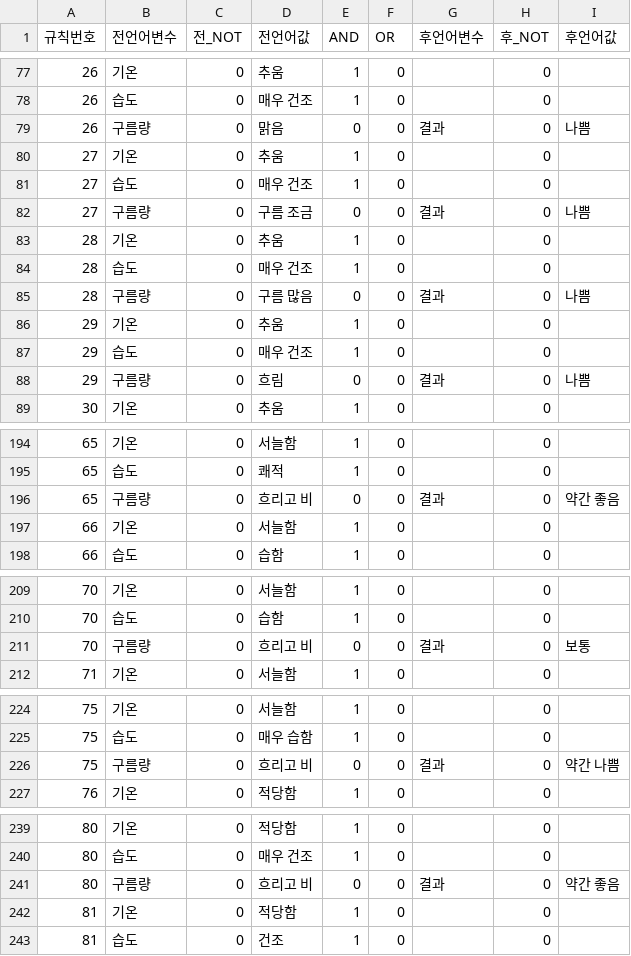
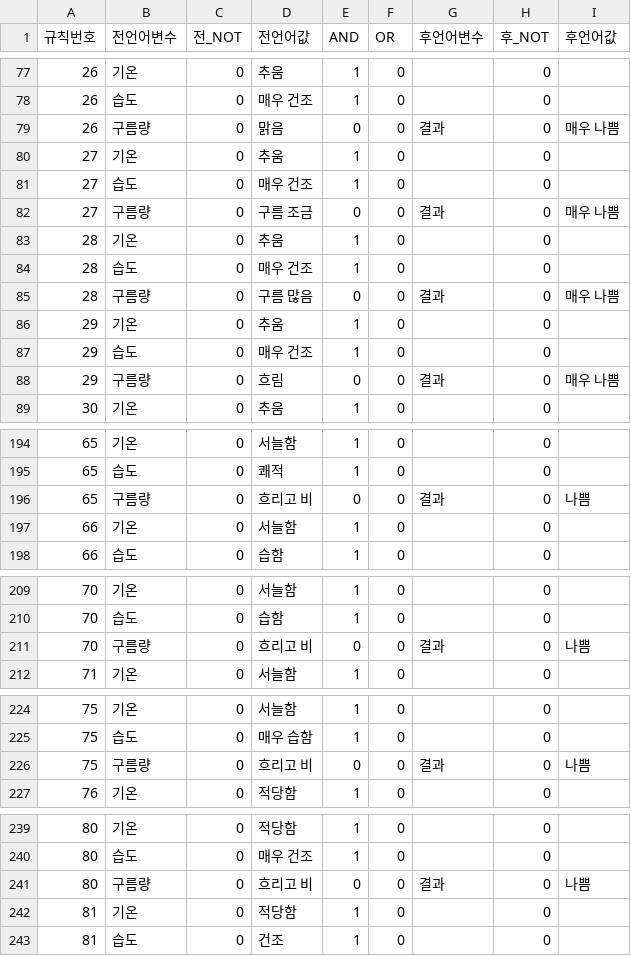
Before and after one commit to tkddn204/fuzzyweatherbot, a CSV file: fuzzyweather/fuzzy/db/data_csv/rule.csv, drawn as a sheet; only a part is shown, gaps mark what is left out; the diff covers the shown part only.

```diff
--- a/fuzzyweather/fuzzy/db/data_csv/rule.csv
+++ b/fuzzyweather/fuzzy/db/data_csv/rule.csv
@@ -78,12 +78,12 @@
 26,습도,0,매우 건조,1,0,,0,
-26,구름량,0,맑음,0,0,결과,0,나쁨
+26,구름량,0,맑음,0,0,결과,0,매우 나쁨
 27,기온,0,추움,1,0,,0,
 27,습도,0,매우 건조,1,0,,0,
-27,구름량,0,구름 조금,0,0,결과,0,나쁨
+27,구름량,0,구름 조금,0,0,결과,0,매우 나쁨
 28,기온,0,추움,1,0,,0,
 28,습도,0,매우 건조,1,0,,0,
-28,구름량,0,구름 많음,0,0,결과,0,나쁨
+28,구름량,0,구름 많음,0,0,결과,0,매우 나쁨
 29,기온,0,추움,1,0,,0,
 29,습도,0,매우 건조,1,0,,0,
-29,구름량,0,흐림,0,0,결과,0,나쁨
+29,구름량,0,흐림,0,0,결과,0,매우 나쁨
 30,기온,0,추움,1,0,,0,
@@ -195,3 +195,3 @@
 65,습도,0,쾌적,1,0,,0,
-65,구름량,0,흐리고 비,0,0,결과,0,약간 좋음
+65,구름량,0,흐리고 비,0,0,결과,0,나쁨
 66,기온,0,서늘함,1,0,,0,
@@ -210,3 +210,3 @@
 70,습도,0,습함,1,0,,0,
-70,구름량,0,흐리고 비,0,0,결과,0,보통
+70,구름량,0,흐리고 비,0,0,결과,0,나쁨
 71,기온,0,서늘함,1,0,,0,
@@ -225,3 +225,3 @@
 75,습도,0,매우 습함,1,0,,0,
-75,구름량,0,흐리고 비,0,0,결과,0,약간 나쁨
+75,구름량,0,흐리고 비,0,0,결과,0,나쁨
 76,기온,0,적당함,1,0,,0,
@@ -240,3 +240,3 @@
 80,습도,0,매우 건조,1,0,,0,
-80,구름량,0,흐리고 비,0,0,결과,0,약간 좋음
+80,구름량,0,흐리고 비,0,0,결과,0,나쁨
 81,기온,0,적당함,1,0,,0,
```
Also changed, not shown: 15 edited cells elsewhere in this file, 1 other file.
